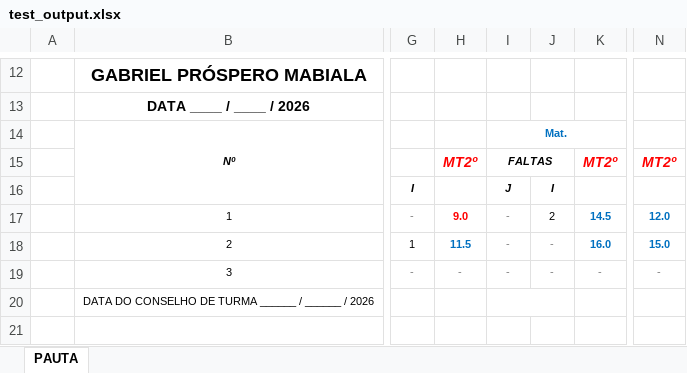
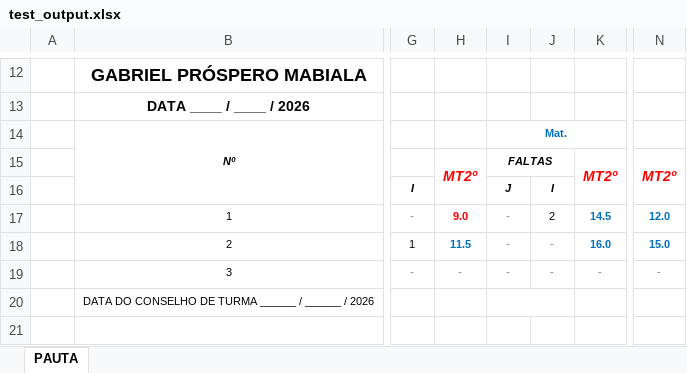
Before and after one commit to emanuel-malungo/systemSchool, an Excel workbook: jomorais-backend/scratch/test_output.xlsx, sheet PAUTA, drawn as a sheet; only a part is shown, gaps mark what is left out; values as stored, in another font and other column widths than the file's, no borders; charts and pictures not drawn; the diff names each change by its address in the sheet, - before the commit and + after, or states it on an @@ line.

Commit message:
feat: implement pauta-excel.util.js to generate school grade reports using ExcelJS

```diff
--- a/jomorais-backend/scratch/test_output.xlsx (sheet PAUTA)
+++ b/jomorais-backend/scratch/test_output.xlsx (sheet PAUTA)
+H15:H16 merged
+K15:K16 merged
+N15:N16 merged
```
Also changed, not shown: 1 other file.
